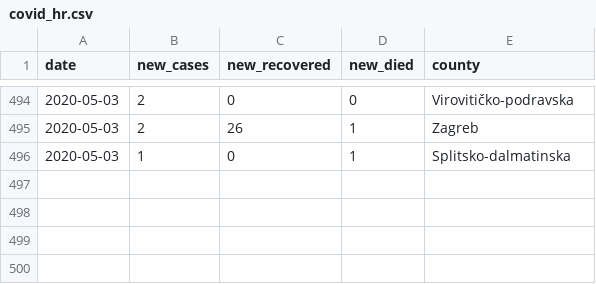
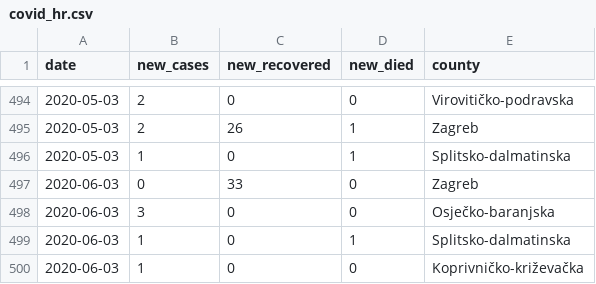
Before and after one commit to tonivrbic/covid-19-croatia, a CSV file: covid_hr.csv, drawn as a sheet; only a part is shown, gaps mark what is left out.

```diff
--- a/covid_hr.csv
+++ b/covid_hr.csv
@@ -496 +496,5 @@ date, new_cases, new_recovered, new_died, county
 2020-05-03,1,0,1, Splitsko-dalmatinska
+2020-06-03,0,33,0, Zagreb
+2020-06-03,3,0,0, Osječko-baranjska
+2020-06-03,1,0,1, Splitsko-dalmatinska
+2020-06-03,1,0,0, Koprivničko-križevačka
```
Also changed, not shown: generated/cases_per_county.csv, generated/cases_per_day.csv, 5 other files.
